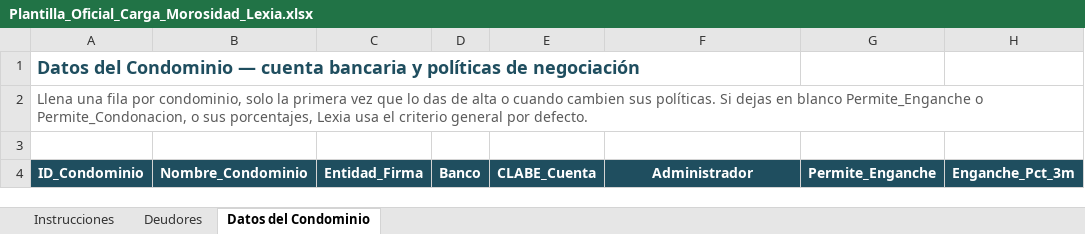
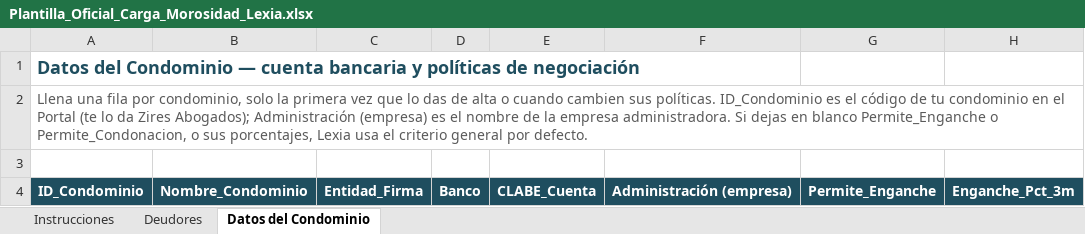
Before and after one commit to renejuarez86-gif/cobranza-condominios, an Excel workbook: plantillas/Plantilla_Oficial_Carga_Morosidad_Lexia.xlsx, sheet Datos del Condominio, drawn as a sheet; only a part is shown; values as stored, in another font and other column widths than the file's, no borders; the diff names each change by its address in the sheet, - before the commit and + after, or states it on an @@ line.

```diff
--- a/plantillas/Plantilla_Oficial_Carga_Morosidad_Lexia.xlsx (sheet Datos del Condominio)
+++ b/plantillas/Plantilla_Oficial_Carga_Morosidad_Lexia.xlsx (sheet Datos del Condominio)
-A2: …sus políticas. Si dejas…
+A2: …sus políticas. ID_Condominio es el código de tu condominio en el Portal (te lo da Zires Abogados); Administración (empresa) es el nombre de la empresa administradora. Si dejas…
-F4: Administrador
+F4: Administración (empresa)
```
Also changed, not shown: sheet Instrucciones, sheet Deudores, 1 other file.
